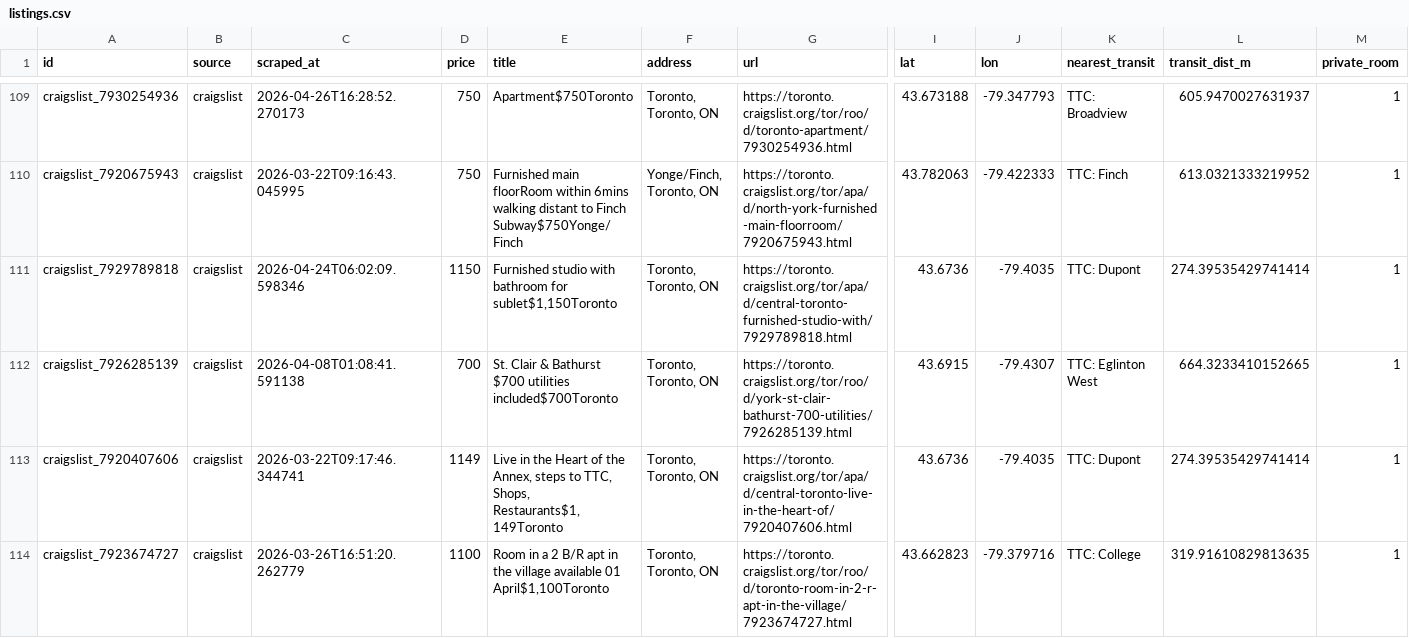
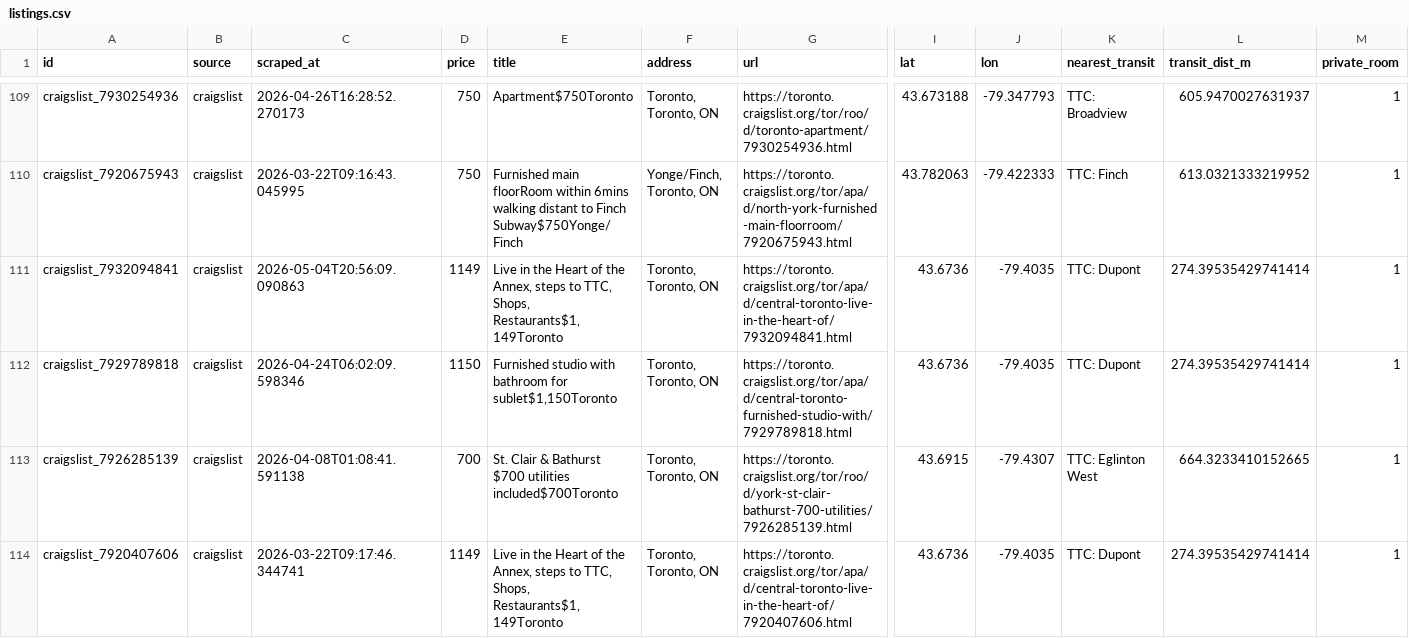
Before and after one commit to ons96/toronto-rental-agent, a CSV file: data/listings.csv, drawn as a sheet; only a part is shown, gaps mark what is left out; the shorter side is filled out with more unchanged rows; rows hold the shown columns only; the diff names each change by its address in the sheet, - before the commit and + after, or states it on an @@ line.

```diff
--- a/data/listings.csv
+++ b/data/listings.csv
+row 111: craigslist_7932094841 | craigslist | 2026-05-04T20:56:09.090863 | 1149 | Live in the Heart of the Annex, steps to TTC, Shops, Restaurants$1,149Toronto | Toronto, Toronto, ON | https://toronto.craigslist.org/tor/apa/d/central-toronto-live-in-the-heart-of/7932094841.html | 43.6736 | -79.4035 | TTC: Dupont | 274.39535429741414 | 1
```
